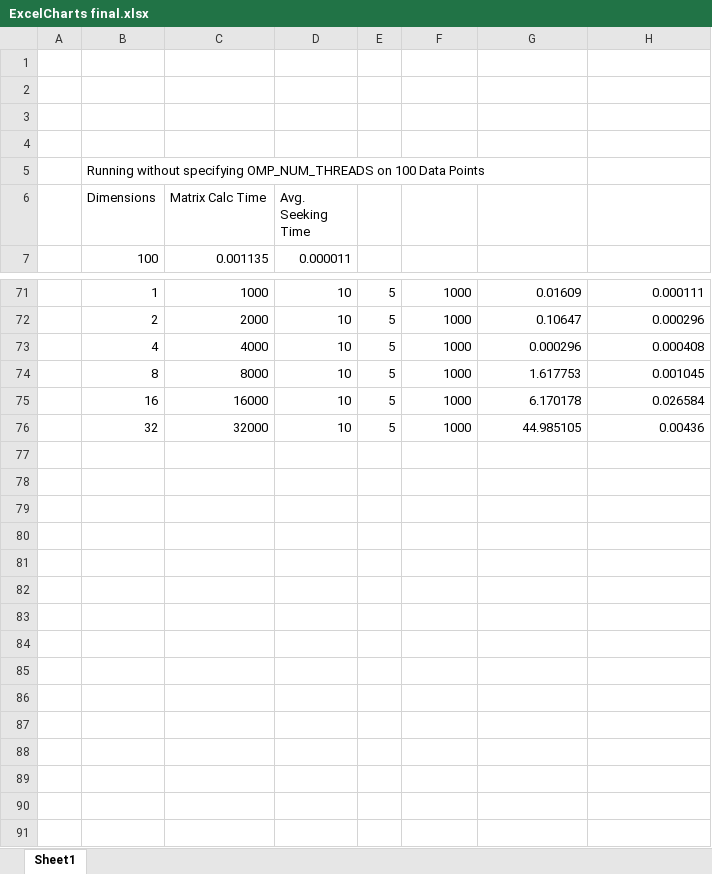
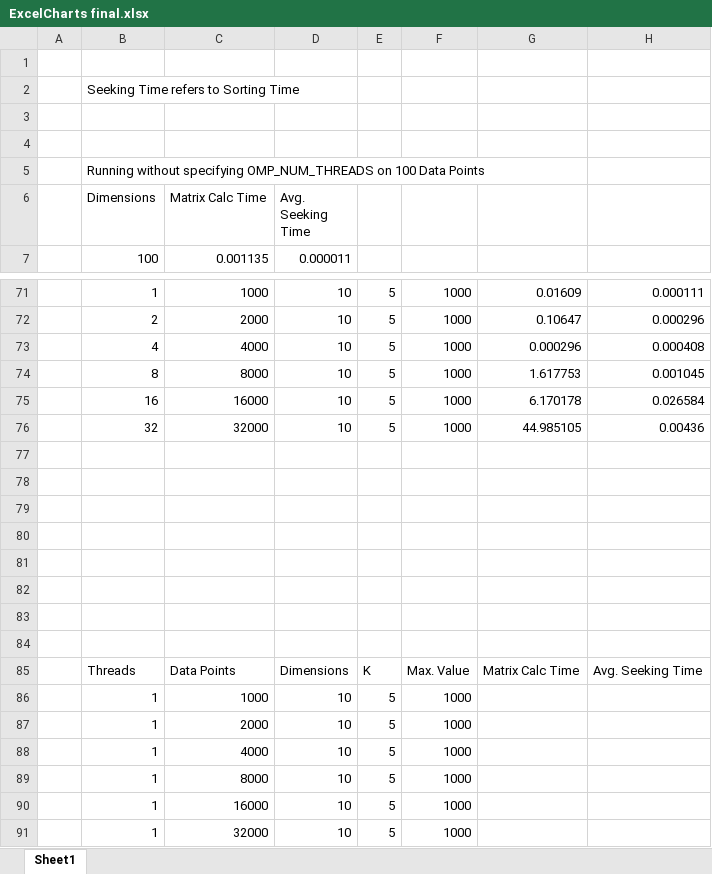
Before and after one commit to nenemati/HPCProject, an Excel workbook: ExcelCharts final.xlsx, sheet Sheet1, drawn as a sheet; only a part is shown, gaps mark what is left out; values as stored, in another font and other column widths than the file's, no borders; charts and pictures and table styles not drawn; the diff names each change by its address in the sheet, - before the commit and + after, or states it on an @@ line.

Commit message:
chart change

```diff
--- a/ExcelCharts final.xlsx (sheet Sheet1)
+++ b/ExcelCharts final.xlsx (sheet Sheet1)
-B2 (Dimensions): (empty)
+B2 (Dimensions): Seeking Time refers to Sorting Time
+row 77: (empty)
+row 78: (empty)
+row 79: (empty)
+row 80: (empty)
+row 81: (empty)
+row 82: (empty)
+row 83: (empty)
+row 84: (empty)
+row 85:  | Threads | Data Points | Dimensions | K | Max. Value | Matrix Calc Time | Avg. Seeking Time
+row 86:  | 1 | 1000 | 10 | 5 | 1000
+row 87:  | 1 | 2000 | 10 | 5 | 1000
+row 88:  | 1 | 4000 | 10 | 5 | 1000
+row 89:  | 1 | 8000 | 10 | 5 | 1000
+row 90:  | 1 | 16000 | 10 | 5 | 1000
+row 91:  | 1 | 32000 | 10 | 5 | 1000
```
Also changed, not shown: charts or pictures.
